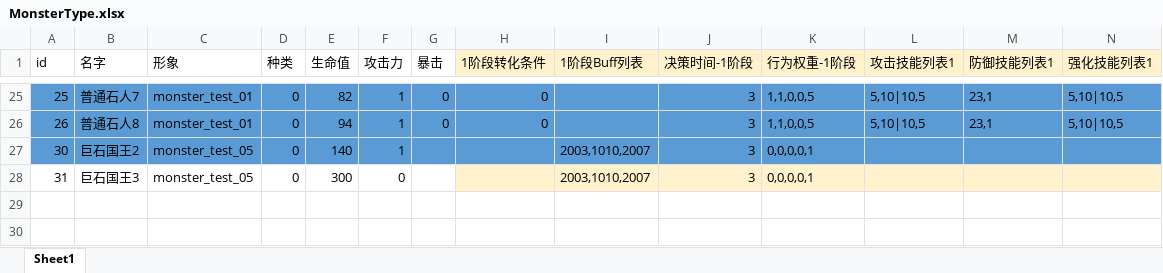
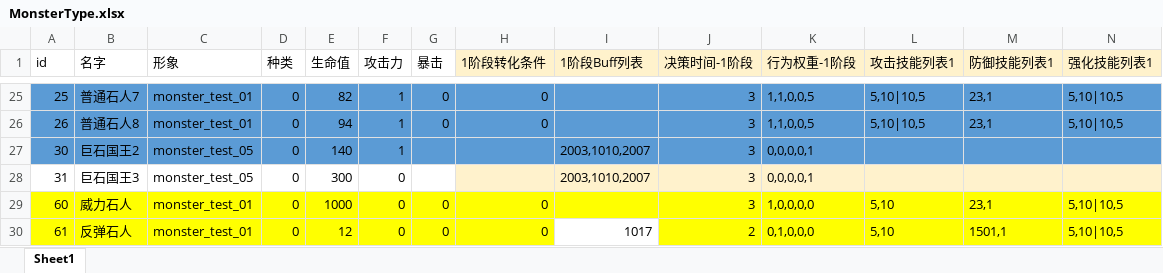
Before and after one commit to heizmoon/MagicPlay, an Excel workbook: Client/Assets/Data/MonsterType.xlsx, sheet Sheet1, drawn as a sheet; only a part is shown, gaps mark what is left out; values as stored, in another font and other column widths than the file's, no borders; rows hold the shown columns only; the diff names each change by its address in the sheet, - before the commit and + after, or states it on an @@ line.

Commit message:
上传增加怪物种类
上传增加怪物种类，2种，分布在第一关，威力石人，反弹石人

```diff
--- a/Client/Assets/Data/MonsterType.xlsx (sheet Sheet1)
+++ b/Client/Assets/Data/MonsterType.xlsx (sheet Sheet1)
+row 29: 60 | 威力石人 | monster_test_01 | 0 | 1000 | 0 | 0 | 0 |  | 3 | 1,0,0,0,0 | 5,10 | 23,1 | 5,10|10,5
+row 30: 61 | 反弹石人 | monster_test_01 | 0 | 12 | 0 | 0 | 0 | 1017 | 2 | 0,1,0,0,0 | 5,10 | 1501,1 | 5,10|10,5
```
Also changed, not shown: Client/Assets/Data/Buff.xlsx, Client/Assets/Data/Skill.xlsx, 5 other files.
